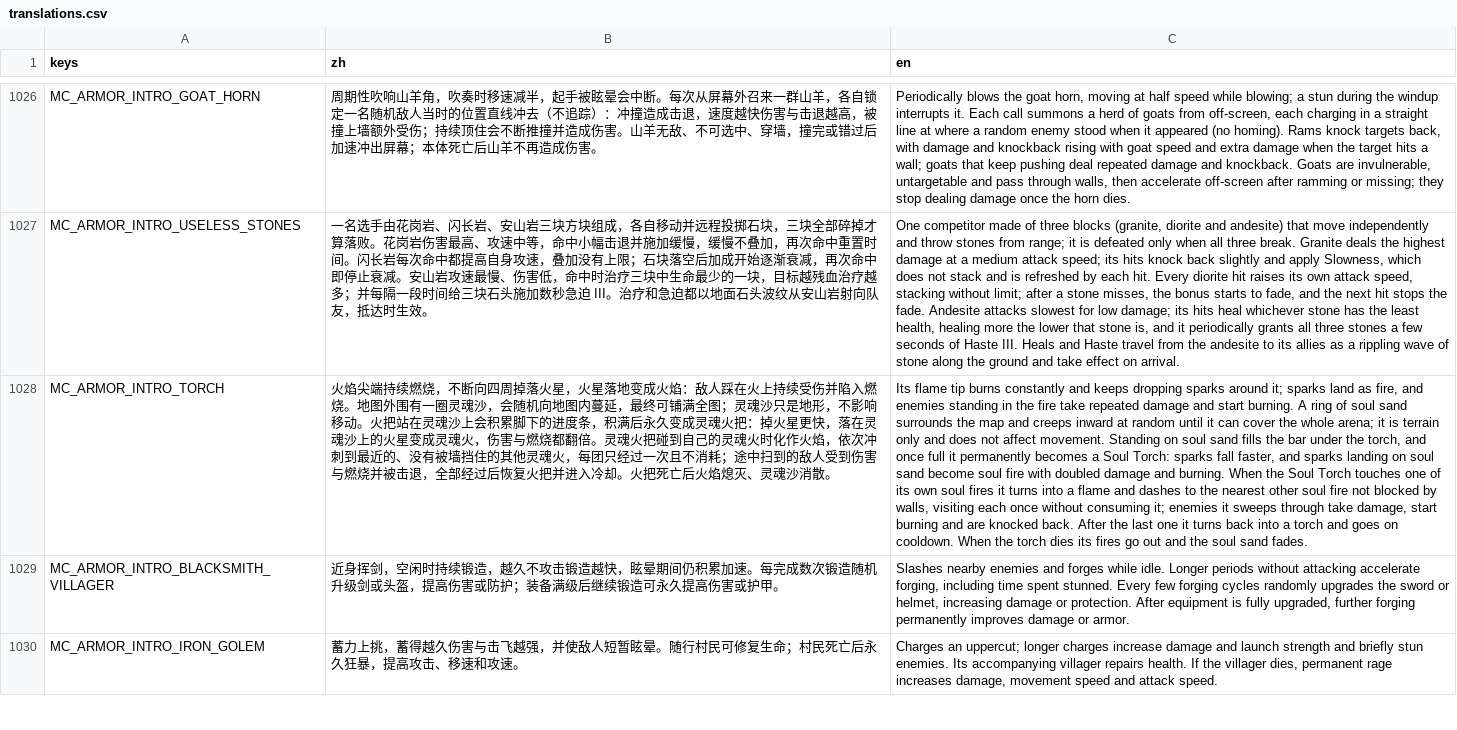
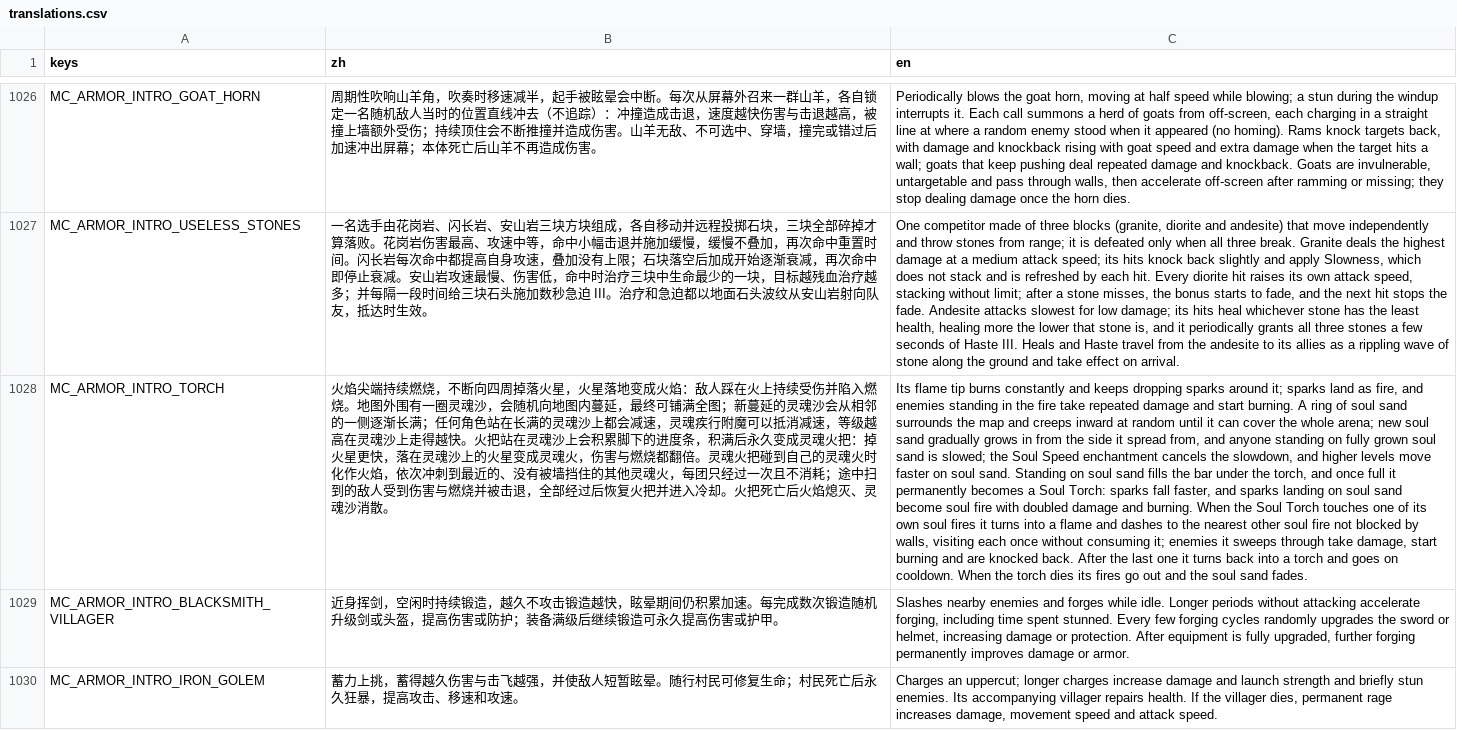
Before and after one commit to wdxlg/polo-balls, a CSV file: translations.csv, drawn as a sheet; only a part is shown, gaps mark what is left out; the diff names each change by its address in the sheet, - before the commit and + after, or states it on an @@ line.

Commit message:
Torch soul sand: outer ring tucked half a block under the 3D walls (z -4, walls draw over it), new cells grow in gradually row by row, full soul sand slows everyone 20%; Soul Speed I cancels it, +20% per further level

```diff
--- a/translations.csv
+++ b/translations.csv
-B1028 (zh): …满全图；灵魂沙只是地形，不影响移动。火把站…
+B1028 (zh): …满全图；新蔓延的灵魂沙会从相邻的一侧逐渐长满；任何角色站在长满的灵魂沙上都会减速，灵魂疾行附魔可以抵消减速，等级越高在灵魂沙上走得越快。火把站…
-C1028 (en): …whole arena; it is terrain only and does not affect movement. Standing on…
+C1028 (en): …whole arena; new soul sand gradually grows in from the side it spread from, and anyone standing on fully grown soul sand is slowed; the Soul Speed enchantment cancels the slowdown, and higher levels move faster on soul sand. Standing on…
```
Also changed, not shown: 9 other files.
